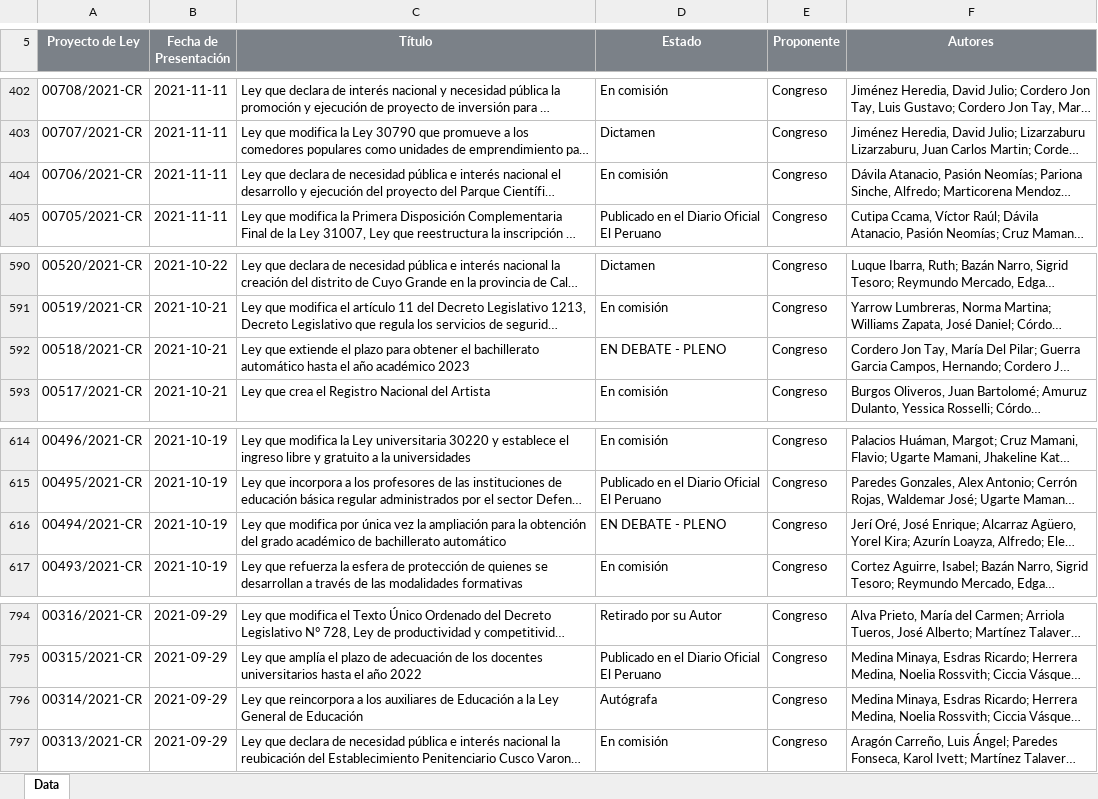
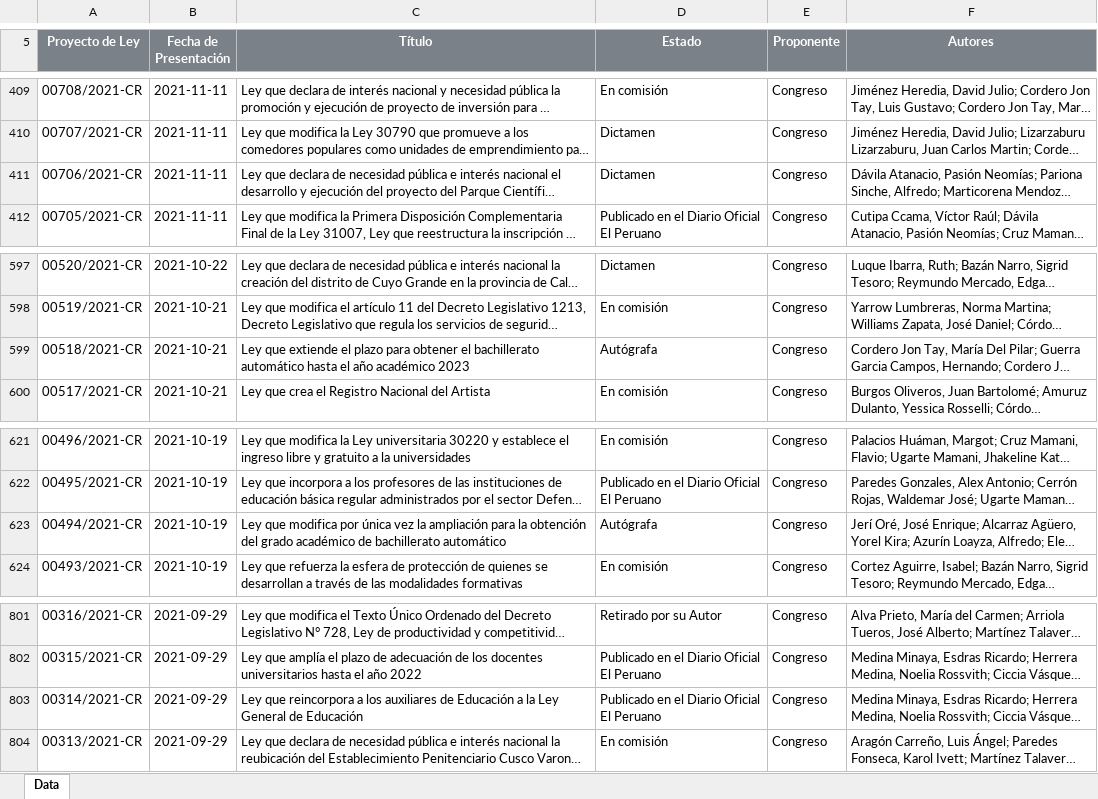
Before and after one commit to CesarAHN/congreso-peru-proyectos-de-ley, an Excel workbook: ReporteProyectosLey.xlsx, sheet Data, drawn as a sheet; only a part is shown, gaps mark what is left out; long unchanged cells end in …; values as stored, in another font and other column widths than the file's, no borders; charts and pictures not drawn; addresses are those after the commit; the diff covers the shown part only; the diff names each change by its address in the sheet, - before the commit and + after, or states it on an @@ line.

```diff
--- a/ReporteProyectosLey.xlsx (sheet Data)
+++ b/ReporteProyectosLey.xlsx (sheet Data)
-D411 (Estado): En comisión
+D411 (Estado): Dictamen
-D599 (Estado): EN DEBATE - PLENO
+D599 (Estado): Autógrafa
-D623 (Estado): EN DEBATE - PLENO
+D623 (Estado): Autógrafa
-D803 (Estado): Autógrafa
+D803 (Estado): Publicado en el Diario Oficial El Peruano
```
Also changed, not shown: 7 added rows and 25 edited cells elsewhere in this sheet, 15 other files.
